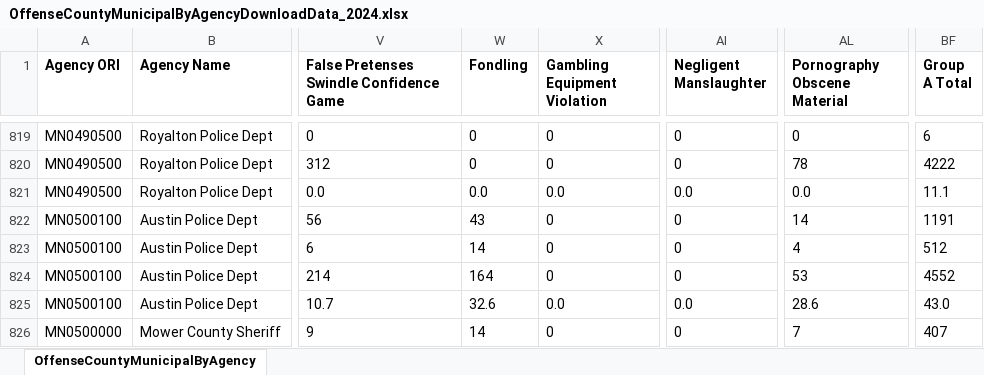
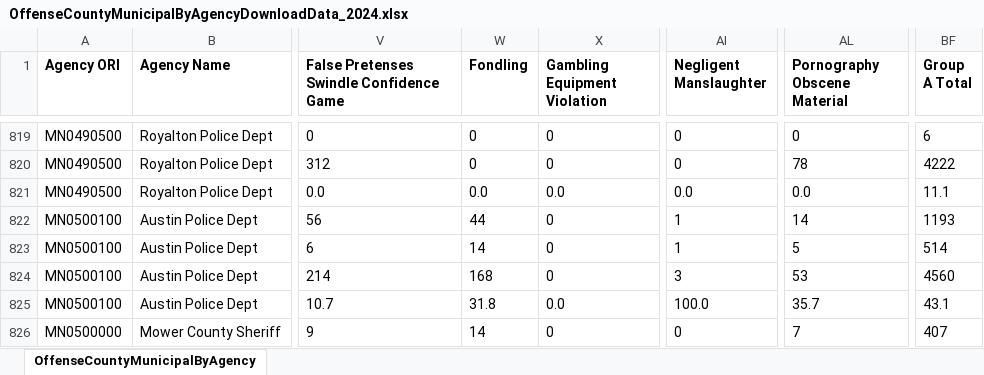
Before and after one commit to striblab/crimedash, an Excel workbook: store/nibrs/OffenseCountyMunicipalByAgencyDownloadData_2024.xlsx, sheet OffenseCountyMunicipalByAgency, drawn as a sheet; only a part is shown, gaps mark what is left out; values as stored, in another font and other column widths than the file's, no borders; the diff covers the shown part only; the diff names each change by its address in the sheet, - before the commit and + after, or states it on an @@ line.

```diff
--- a/store/nibrs/OffenseCountyMunicipalByAgencyDownloadData_2024.xlsx (sheet OffenseCountyMunicipalByAgency)
+++ b/store/nibrs/OffenseCountyMunicipalByAgencyDownloadData_2024.xlsx (sheet OffenseCountyMunicipalByAgency)
-W822 (Fondling): 43
+W822 (Fondling): 44
-AI822:AI823 (Negligent Manslaughter): 0
+AI822:AI823 (Negligent Manslaughter): 1
-BF822 (Group A Total): 1191
+BF822 (Group A Total): 1193
-AL823 (Pornography Obscene Material): 4
+AL823 (Pornography Obscene Material): 5
-BF823 (Group A Total): 512
+BF823 (Group A Total): 514
-W824 (Fondling): 164
+W824 (Fondling): 168
-AI824 (Negligent Manslaughter): 0
+AI824 (Negligent Manslaughter): 3
-BF824 (Group A Total): 4552
+BF824 (Group A Total): 4560
-W825 (Fondling): 32.6
+W825 (Fondling): 31.8
-AI825 (Negligent Manslaughter): 0.0
+AI825 (Negligent Manslaughter): 100.0
-AL825 (Pornography Obscene Material): 28.6
+AL825 (Pornography Obscene Material): 35.7
-BF825 (Group A Total): 43.0
+BF825 (Group A Total): 43.1
```
Also changed, not shown: 4 removed rows and 51 edited cells elsewhere in this sheet, store/nibrs/OffenseCountyMunicipalByAgencyDownloadData_2021.xlsx, store/nibrs/OffenseCountyMunicipalByAgencyDownloadData_2022.xlsx, 21 other files.
